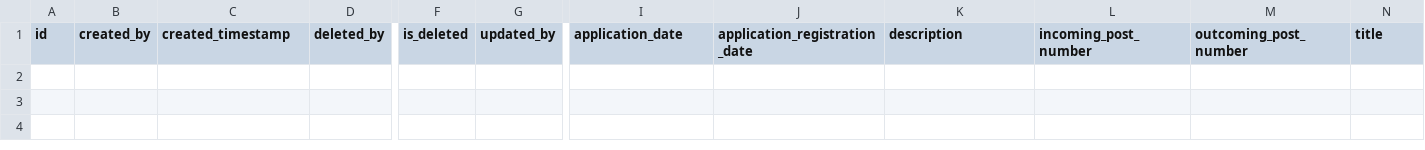
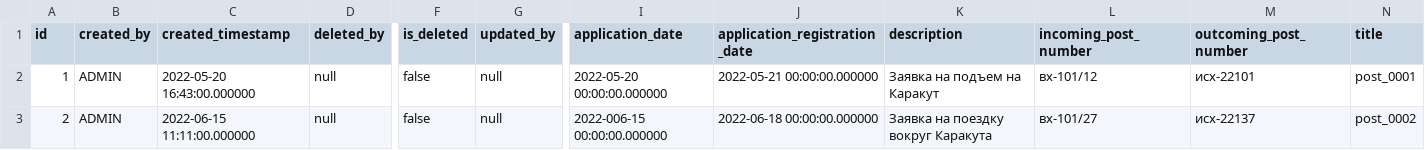
Before and after one commit to maaakksimkaa/safesummit, a CSV file: src/main/resources/CSV/tour_applications.csv, drawn as a sheet; only a part is shown, gaps mark what is left out; rows hold the shown columns only; the diff names each change by its address in the sheet, - before the commit and + after, or states it on an @@ line.

```diff
--- a/src/main/resources/CSV/tour_applications.csv
+++ b/src/main/resources/CSV/tour_applications.csv
+row 2: 1 | ADMIN | 2022-05-20 16:43:00.000000 | null | false | null | 2022-05-20 00:00:00.000000 | 2022-05-21 00:00:00.000000 | Заявка на подъем на Каракут | вх-101/12 | исх-22101 | post_0001
+row 3: 2 | ADMIN | 2022-06-15 11:11:00.000000 | null | false | null | 2022-006-15 00:00:00.000000 | 2022-06-18 00:00:00.000000 | Заявка на поездку вокруг Каракута | вх-101/27 | исх-22137 | post_0002
```
Also changed, not shown: 1 other file.
